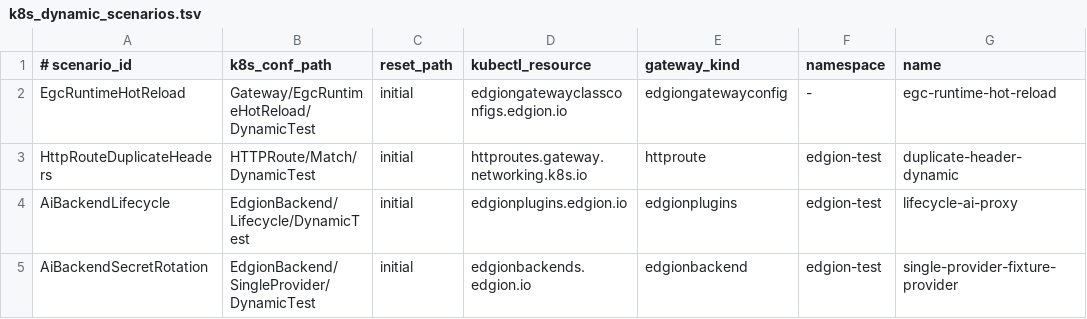
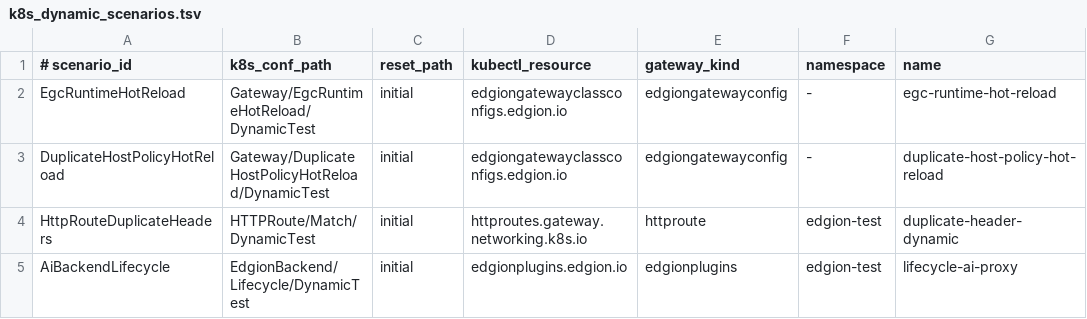
Before and after one commit to Pandaala/Edgion, a TSV file: edgion-tests/k8s/scripts/common/k8s_dynamic_scenarios.tsv, drawn as a sheet; only a part is shown; the shorter side is filled out with more unchanged rows; the diff names each change by its address in the sheet, - before the commit and + after, or states it on an @@ line.

```diff
--- a/edgion-tests/k8s/scripts/common/k8s_dynamic_scenarios.tsv
+++ b/edgion-tests/k8s/scripts/common/k8s_dynamic_scenarios.tsv
+row 3: DuplicateHostPolicyHotReload | Gateway/DuplicateHostPolicyHotReload/DynamicTest | initial | edgiongatewayclassconfigs.edgion.io | edgiongatewayconfig | - | duplicate-host-policy-hot-reload
```
Also changed, not shown: 13 other files.
